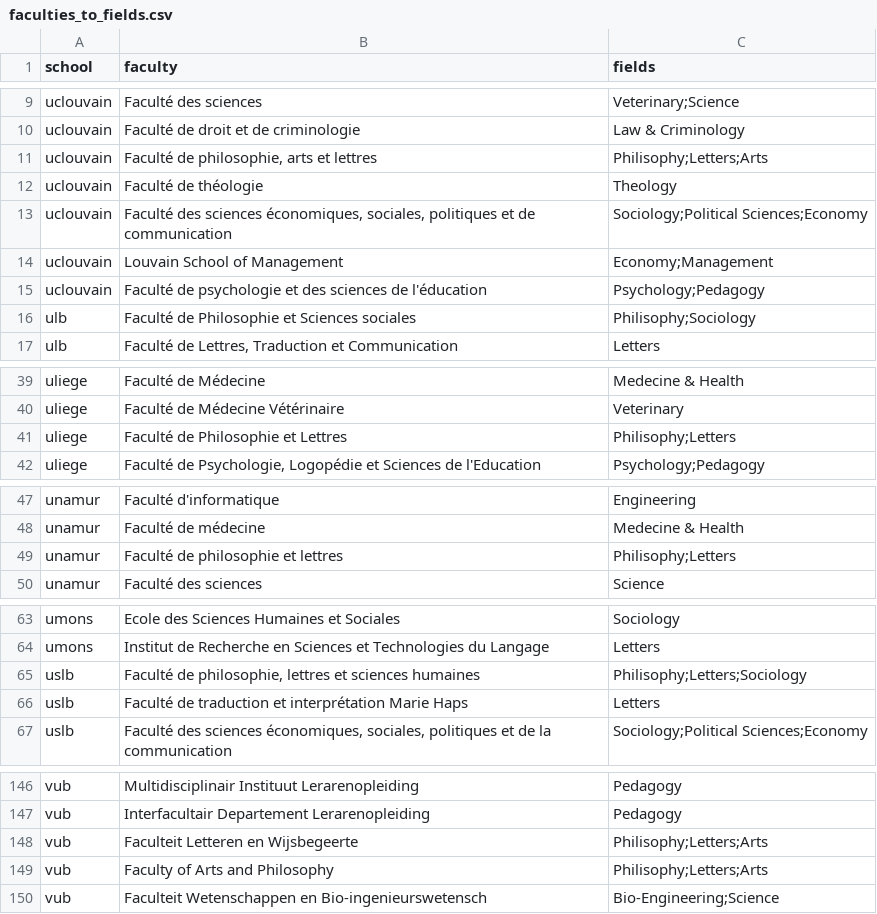
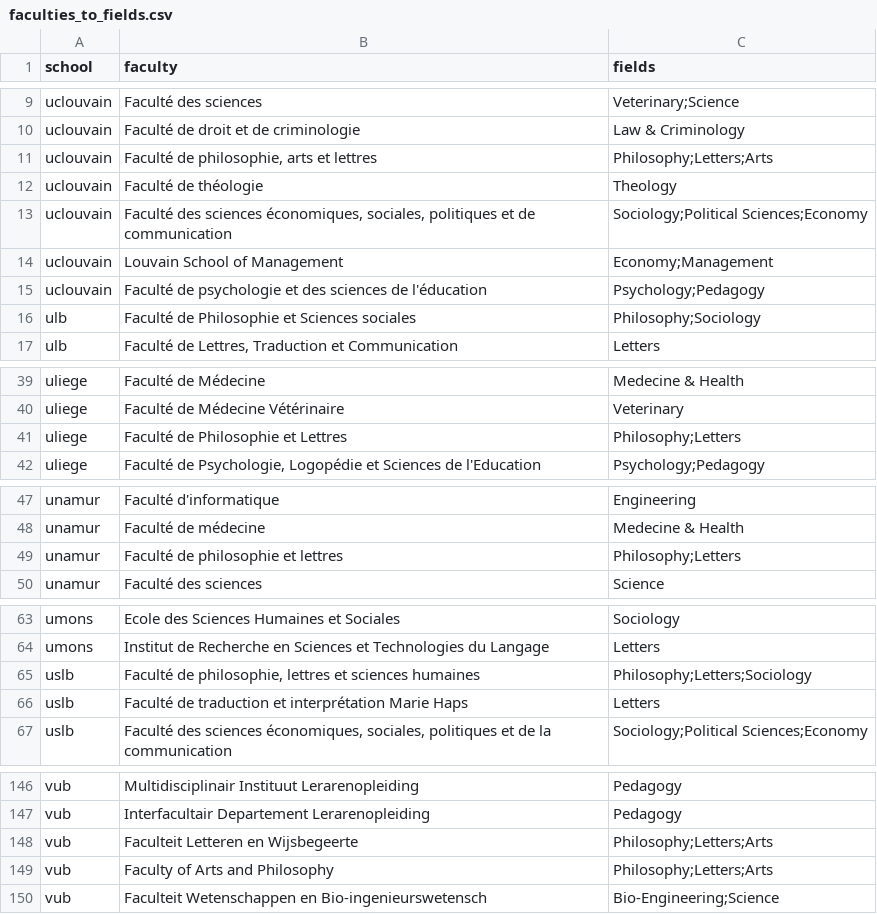
Before and after one commit to Education4Climate/Education4Climate, a CSV file: data/faculties_to_fields.csv, drawn as a sheet; only a part is shown, gaps mark what is left out; the diff covers the shown part only.

Commit message:
Updated Philosophy

```diff
--- a/data/faculties_to_fields.csv
+++ b/data/faculties_to_fields.csv
@@ -10,3 +10,3 @@ uclouvain,"Faculté des sciences",Veterinary;Science
 uclouvain,"Faculté de droit et de criminologie",Law & Criminology
-uclouvain,"Faculté de philosophie, arts et lettres",Philisophy;Letters;Arts
+uclouvain,"Faculté de philosophie, arts et lettres",Philosophy;Letters;Arts
 uclouvain,"Faculté de théologie",Theology
@@ -15,3 +15,3 @@ uclouvain,"Louvain School of Management",Economy;Management
 uclouvain,"Faculté de psychologie et des sciences de l'éducation",Psychology;Pedagogy
-ulb,"Faculté de Philosophie et Sciences sociales",Philisophy;Sociology
+ulb,"Faculté de Philosophie et Sciences sociales",Philosophy;Sociology
 ulb,"Faculté de Lettres, Traduction et Communication",Letters
@@ -40,3 +40,3 @@ uliege,"Faculté de Médecine",Medecine & Health
 uliege,"Faculté de Médecine Vétérinaire",Veterinary
-uliege,"Faculté de Philosophie et Lettres",Philisophy;Letters
+uliege,"Faculté de Philosophie et Lettres",Philosophy;Letters
 uliege,"Faculté de Psychologie, Logopédie et Sciences de l'Education",Psychology;Pedagogy
@@ -48,3 +48,3 @@ unamur,"Faculté d'informatique",Engineering
 unamur,"Faculté de médecine",Medecine & Health
-unamur,"Faculté de philosophie et lettres",Philisophy;Letters
+unamur,"Faculté de philosophie et lettres",Philosophy;Letters
 unamur,"Faculté des sciences",Science
@@ -64,3 +64,3 @@ umons,"Ecole des Sciences Humaines et Sociales",Sociology
 umons,"Institut de Recherche en Sciences et Technologies du Langage",Letters
-uslb,"Faculté de philosophie, lettres et sciences humaines",Philisophy;Letters;Sociology
+uslb,"Faculté de philosophie, lettres et sciences humaines",Philosophy;Letters;Sociology
 uslb,"Faculté de traduction et interprétation Marie Haps",Letters
@@ -147,4 +147,4 @@ vub,"Multidisciplinair Instituut Lerarenopleiding",Pedagogy
 vub,"Interfacultair Departement Lerarenopleiding",Pedagogy
-vub,"Faculteit Letteren en Wijsbegeerte",Philisophy;Letters;Arts
-vub,"Faculty of Arts and Philosophy",Philisophy;Letters;Arts
+vub,"Faculteit Letteren en Wijsbegeerte",Philosophy;Letters;Arts
+vub,"Faculty of Arts and Philosophy",Philosophy;Letters;Arts
 vub,"Faculteit Wetenschappen en Bio-ingenieurswetensch",Bio-Engineering;Science
```
Also changed, not shown: 4 edited cells elsewhere in this file.
